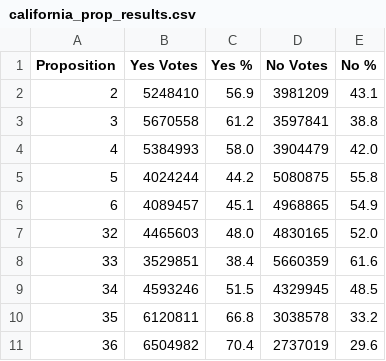
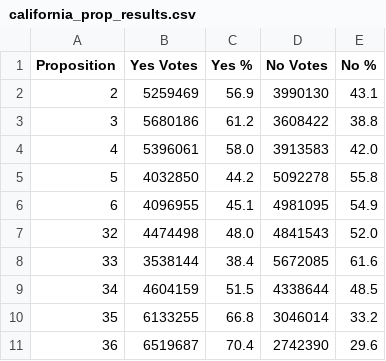
Before and after one commit to battaglir/JPR-Election-night-scraping, a CSV file: california_prop_results.csv, drawn as a sheet.

```diff
--- a/california_prop_results.csv
+++ b/california_prop_results.csv
@@ -1,11 +1,11 @@
 Proposition,Yes Votes,Yes %,No Votes,No %
-2,5248410,56.9,3981209,43.1
-3,5670558,61.2,3597841,38.8
-4,5384993,58.0,3904479,42.0
-5,4024244,44.2,5080875,55.8
-6,4089457,45.1,4968865,54.9
-32,4465603,48.0,4830165,52.0
-33,3529851,38.4,5660359,61.6
-34,4593246,51.5,4329945,48.5
-35,6120811,66.8,3038578,33.2
-36,6504982,70.4,2737019,29.6
+2,5259469,56.9,3990130,43.1
+3,5680186,61.2,3608422,38.8
+4,5396061,58.0,3913583,42.0
+5,4032850,44.2,5092278,55.8
+6,4096955,45.1,4981095,54.9
+32,4474498,48.0,4841543,52.0
+33,3538144,38.4,5672085,61.6
+34,4604159,51.5,4338644,48.5
+35,6133255,66.8,3046014,33.2
+36,6519687,70.4,2742390,29.6
```
Also changed, not shown: 5 other files.
